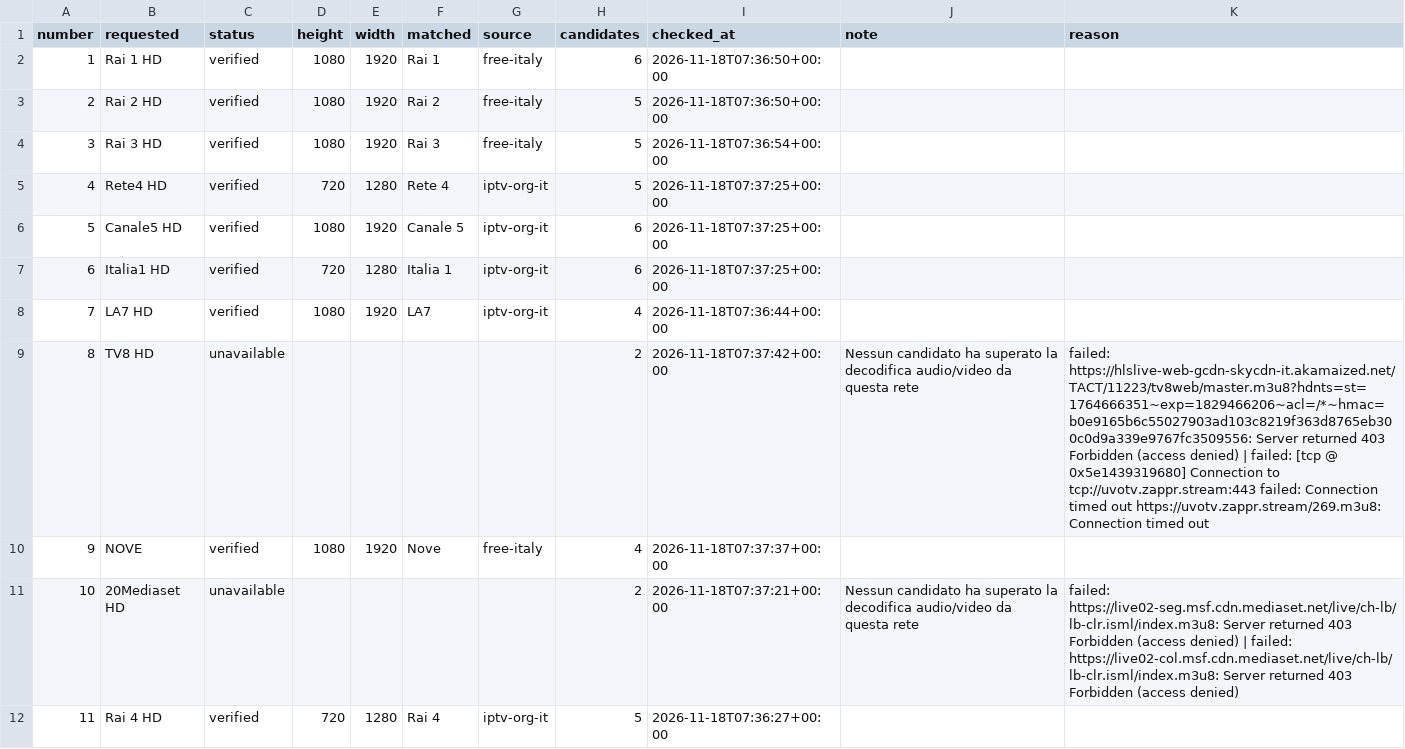
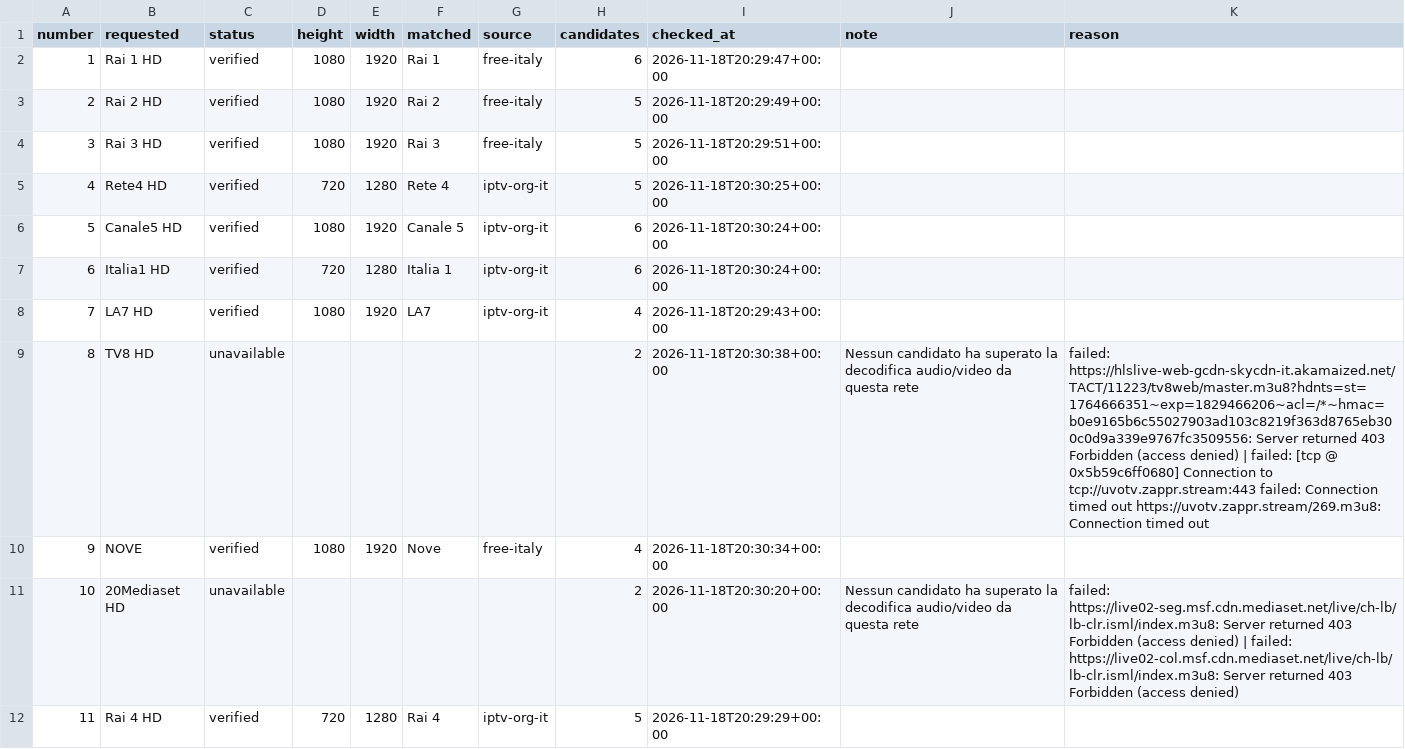
Before and after one commit to arckadweb-bit/arckad-playlist, a CSV file: reports/channels.csv, drawn as a sheet; only a part is shown; the diff covers the shown part only.

```diff
--- a/reports/channels.csv
+++ b/reports/channels.csv
@@ -1,12 +1,12 @@
 number,requested,status,height,width,matched,source,candidates,checked_at,note,reason
-1,Rai 1 HD,verified,1080,1920,Rai 1,free-italy,6,2026-11-18T07:36:50+00:00,,
-2,Rai 2 HD,verified,1080,1920,Rai 2,free-italy,5,2026-11-18T07:36:50+00:00,,
-3,Rai 3 HD,verified,1080,1920,Rai 3,free-italy,5,2026-11-18T07:36:54+00:00,,
-4,Rete4 HD,verified,720,1280,Rete 4,iptv-org-it,5,2026-11-18T07:37:25+00:00,,
-5,Canale5 HD,verified,1080,1920,Canale 5,iptv-org-it,6,2026-11-18T07:37:25+00:00,,
-6,Italia1 HD,verified,720,1280,Italia 1,iptv-org-it,6,2026-11-18T07:37:25+00:00,,
-7,LA7 HD,verified,1080,1920,LA7,iptv-org-it,4,2026-11-18T07:36:44+00:00,,
-8,TV8 HD,unavailable,,,,,2,2026-11-18T07:37:42+00:00,Nessun candidato ha superato la decodifica audio/video da questa rete,failed: https://hlslive-web-gcdn-skycdn-it.akamaized.net/TACT/11223/tv8web/master.m3u8?hdnts=st=1764666351~exp=1829466206~acl=/*~hmac=b0e9165b6c55027903ad103c8219f363d8765eb300c0d9a339e9767fc3509556: Server returned 403 Forbidden (access denied)  | failed: [tcp @ 0x5e1439319680] Connection to tcp://uvotv.zappr.stream:443 failed: Connection timed out https://uvotv.zappr.stream/269.m3u8: Connection timed out
-9,NOVE,verified,1080,1920,Nove,free-italy,4,2026-11-18T07:37:37+00:00,,
-10,20Mediaset HD,unavailable,,,,,2,2026-11-18T07:37:21+00:00,Nessun candidato ha superato la decodifica audio/video da questa rete,failed: https://live02-seg.msf.cdn.mediaset.net/live/ch-lb/lb-clr.isml/index.m3u8: Server returned 403 Forbidden (access denied)  | failed: https://live02-col.msf.cdn.mediaset.net/live/ch-lb/lb-clr.isml/index.m3u8: Server returned 403 Forbidden (access denied)
-11,Rai 4 HD,verified,720,1280,Rai 4,iptv-org-it,5,2026-11-18T07:36:27+00:00,,
+1,Rai 1 HD,verified,1080,1920,Rai 1,free-italy,6,2026-11-18T20:29:47+00:00,,
+2,Rai 2 HD,verified,1080,1920,Rai 2,free-italy,5,2026-11-18T20:29:49+00:00,,
+3,Rai 3 HD,verified,1080,1920,Rai 3,free-italy,5,2026-11-18T20:29:51+00:00,,
+4,Rete4 HD,verified,720,1280,Rete 4,iptv-org-it,5,2026-11-18T20:30:25+00:00,,
+5,Canale5 HD,verified,1080,1920,Canale 5,iptv-org-it,6,2026-11-18T20:30:24+00:00,,
+6,Italia1 HD,verified,720,1280,Italia 1,iptv-org-it,6,2026-11-18T20:30:24+00:00,,
+7,LA7 HD,verified,1080,1920,LA7,iptv-org-it,4,2026-11-18T20:29:43+00:00,,
+8,TV8 HD,unavailable,,,,,2,2026-11-18T20:30:38+00:00,Nessun candidato ha superato la decodifica audio/video da questa rete,failed: https://hlslive-web-gcdn-skycdn-it.akamaized.net/TACT/11223/tv8web/master.m3u8?hdnts=st=1764666351~exp=1829466206~acl=/*~hmac=b0e9165b6c55027903ad103c8219f363d8765eb300c0d9a339e9767fc3509556: Server returned 403 Forbidden (access denied)  | failed: [tcp @ 0x5b59c6ff0680] Connection to tcp://uvotv.zappr.stream:443 failed: Connection timed out https://uvotv.zappr.stream/269.m3u8: Connection timed out
+9,NOVE,verified,1080,1920,Nove,free-italy,4,2026-11-18T20:30:34+00:00,,
+10,20Mediaset HD,unavailable,,,,,2,2026-11-18T20:30:20+00:00,Nessun candidato ha superato la decodifica audio/video da questa rete,failed: https://live02-seg.msf.cdn.mediaset.net/live/ch-lb/lb-clr.isml/index.m3u8: Server returned 403 Forbidden (access denied)  | failed: https://live02-col.msf.cdn.mediaset.net/live/ch-lb/lb-clr.isml/index.m3u8: Server returned 403 Forbidden (access denied)
+11,Rai 4 HD,verified,720,1280,Rai 4,iptv-org-it,5,2026-11-18T20:29:29+00:00,,
```
Also changed, not shown: 87 edited cells elsewhere in this file, 3 other files.
